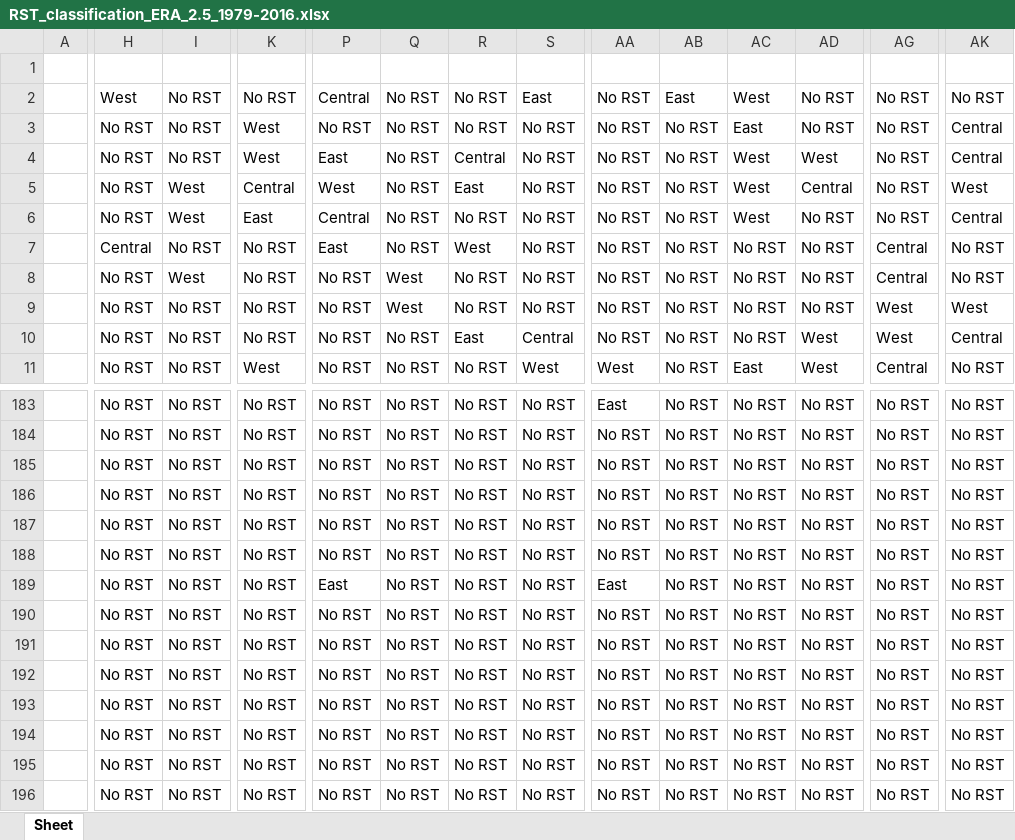
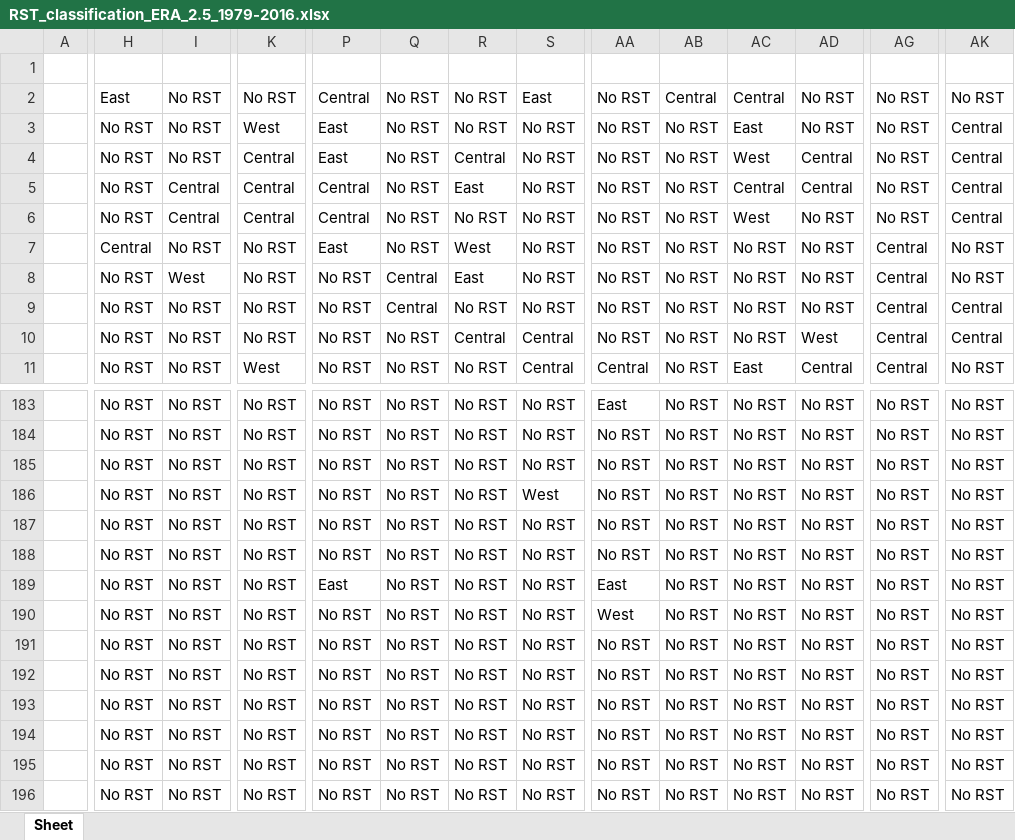
Before and after one commit to hatzvika/RSTs, an Excel workbook: python/Statistics/Results/RST_classification_ERA_2.5_1979-2016.xlsx, sheet Sheet, drawn as a sheet; only a part is shown, gaps mark what is left out; values as stored, in another font and other column widths than the file's, no borders; the diff covers the shown part only; the diff names each change by its address in the sheet, - before the commit and + after, or states it on an @@ line.

```diff
--- a/python/Statistics/Results/RST_classification_ERA_2.5_1979-2016.xlsx (sheet Sheet)
+++ b/python/Statistics/Results/RST_classification_ERA_2.5_1979-2016.xlsx (sheet Sheet)
-H2: West
+H2: East
-AB2: East
+AB2: Central
-AC2: West
+AC2: Central
-P3: No RST
+P3: East
-K4: West
+K4: Central
-AD4: West
+AD4: Central
-I5:I6: West
+I5:I6: Central
-P5: West
+P5: Central
-AC5: West
+AC5: Central
-AK5: West
+AK5: Central
-K6: East
+K6: Central
-Q8:Q9: West
+Q8:Q9: Central
-R8: No RST
+R8: East
-AG9:AG10: West
+AG9:AG10: Central
-AK9: West
+AK9: Central
-R10: East
+R10: Central
-S11: West
+S11: Central
-AA11: West
+AA11: Central
-AD11: West
+AD11: Central
-S186: No RST
+S186: West
-AA190: No RST
+AA190: West
```
Also changed, not shown: 3 added rows, 3 removed rows and 805 edited cells elsewhere in this sheet, python/Statistics/Results/RST_classification_ERA_1979-2016.xlsx, python/Statistics/Results/RST_classification_NCEP_1979-2016.xlsx, 8 other files.
